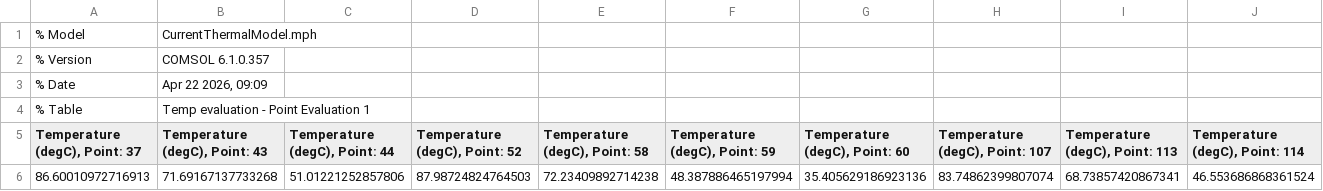
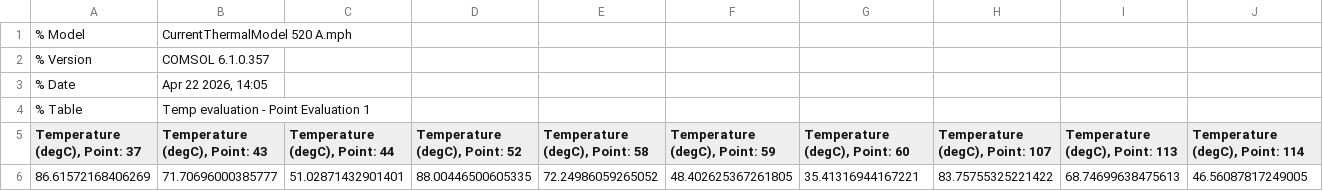
Before and after one commit to AleksanderNesheim/Master-s-thesis-thermal-model-multiduct, a CSV file: 520A temp from comsol.csv, drawn as a sheet.

```diff
--- a/520A temp from comsol.csv
+++ b/520A temp from comsol.csv
@@ -1,6 +1,6 @@
-% Model,CurrentThermalModel.mph
+% Model,CurrentThermalModel 520 A.mph
 % Version,COMSOL 6.1.0.357
-% Date,"Apr 22 2026, 09:09"
+% Date,"Apr 22 2026, 14:05"
 % Table,Temp evaluation - Point Evaluation 1
 "Temperature (degC), Point: 37","Temperature (degC), Point: 43","Temperature (degC), Point: 44","Temperature (degC), Point: 52","Temperature (degC), Point: 58","Temperature (degC), Point: 59","Temperature (degC), Point: 60","Temperature (degC), Point: 107","Temperature (degC), Point: 113","Temperature (degC), Point: 114"
-86.60010972716913,71.69167137733268,51.01221252857806,87.98724824764503,72.23409892714238,48.387886465197994,35.405629186923136,83.74862399807074,68.73857420867341,46.553686868361524
+86.61572168406269,71.70696000385777,51.02871432901401,88.00446500605335,72.24986059265052,48.402625367261805,35.41316944167221,83.75755325221422,68.74699638475613,46.56087817249005
```
Also changed, not shown: 420A temp from comsol.csv, 1 other file.
